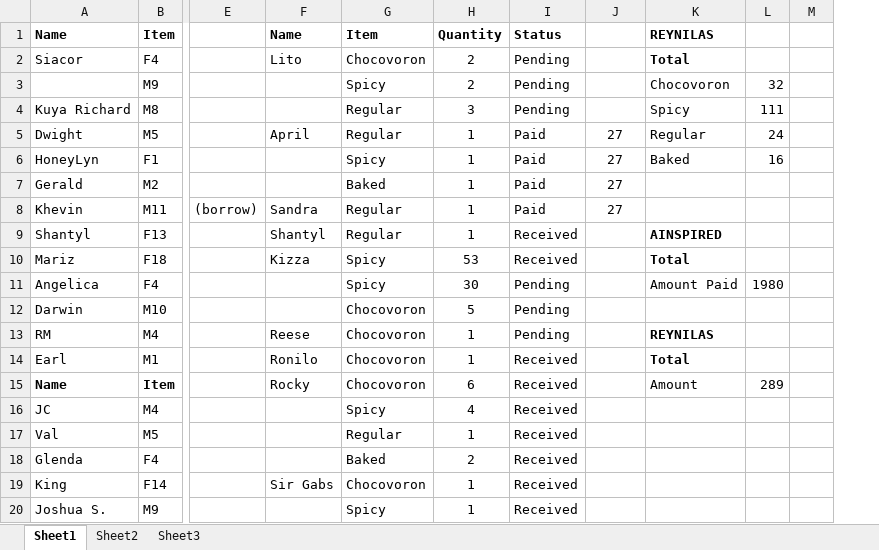
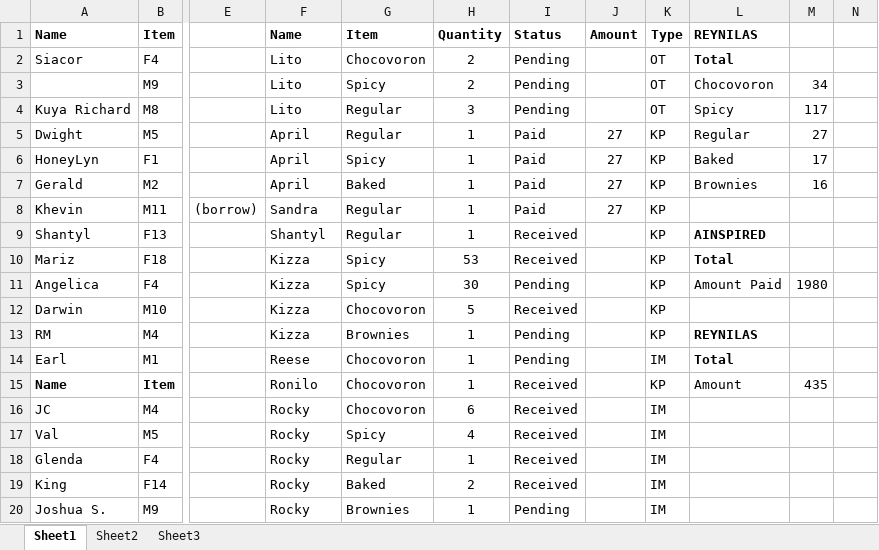
Before and after one commit to blitzrr14/Business, an Excel workbook: BUSINESS IS BUSINESS.xlsx, sheet Sheet1, drawn as a sheet; only a part is shown, gaps mark what is left out; values as stored, in another font and other column widths than the file's, no borders; addresses are those after the commit; the diff covers the shown part only; the diff names each change by its address in the sheet, - before the commit and + after, or states it on an @@ line.

Commit message:
oh yeahhhh

```diff
--- a/BUSINESS IS BUSINESS.xlsx (sheet Sheet1)
+++ b/BUSINESS IS BUSINESS.xlsx (sheet Sheet1)
+column K, rows 1-20: Type | OT | OT | OT | KP | KP | KP | KP | KP | KP | KP | KP | KP | IM | KP | IM | IM | IM | IM | IM
-J1: (empty)
+J1: Amount
-F3:F4: (empty)
+F3:F4: Lito
-M3: 32
+M3: 34
-M4: 111
+M4: 117
-M5: 24
+M5: 27
-F6:F7: (empty)
+F6:F7: April
-M6: 16
+M6: 17
-L7: (empty)
+L7: Brownies
-M7: (empty)
+M7: 16
-F11:F12: (empty)
+F11:F12: Kizza
-I12: Pending
+I12: Received
-F13: Reese
+F13: Kizza
-G13: Chocovoron
+G13: Brownies
-F14: Ronilo
+F14: Reese
-I14: Received
+I14: Pending
-F15: Rocky
+F15: Ronilo
-H15: 6
+H15: 1
-M15: 289
+M15: 435
-F16:F18: (empty)
+F16:F18: Rocky
-G16: Spicy
+G16: Chocovoron
-H16: 4
+H16: 6
-G17: Regular
+G17: Spicy
-H17: 1
+H17: 4
-G18: Baked
+G18: Regular
-H18: 2
+H18: 1
-F19: Sir Gabs
+F19: Rocky
-G19: Chocovoron
+G19: Baked
-H19: 1
+H19: 2
-F20: (empty)
+F20: Rocky
-G20: Spicy
+G20: Brownies
-I20: Received
+I20: Pending
```
Also changed, not shown: 18 added rows, 2 removed rows, 61 edited cells and cell formats elsewhere in this sheet, formulas that keep their value.
